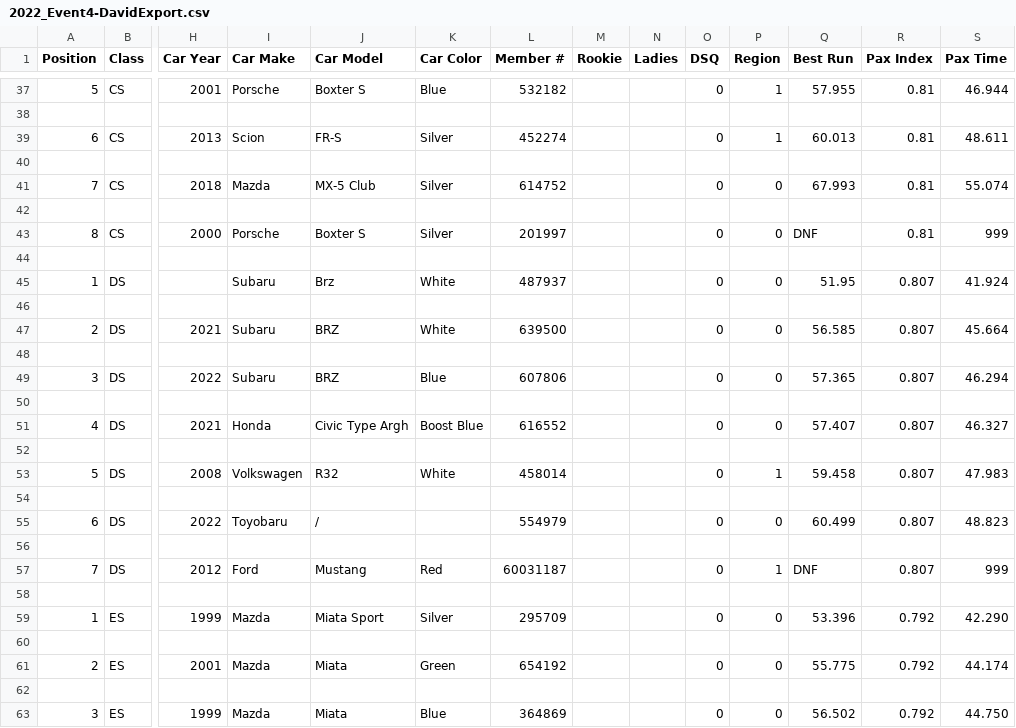
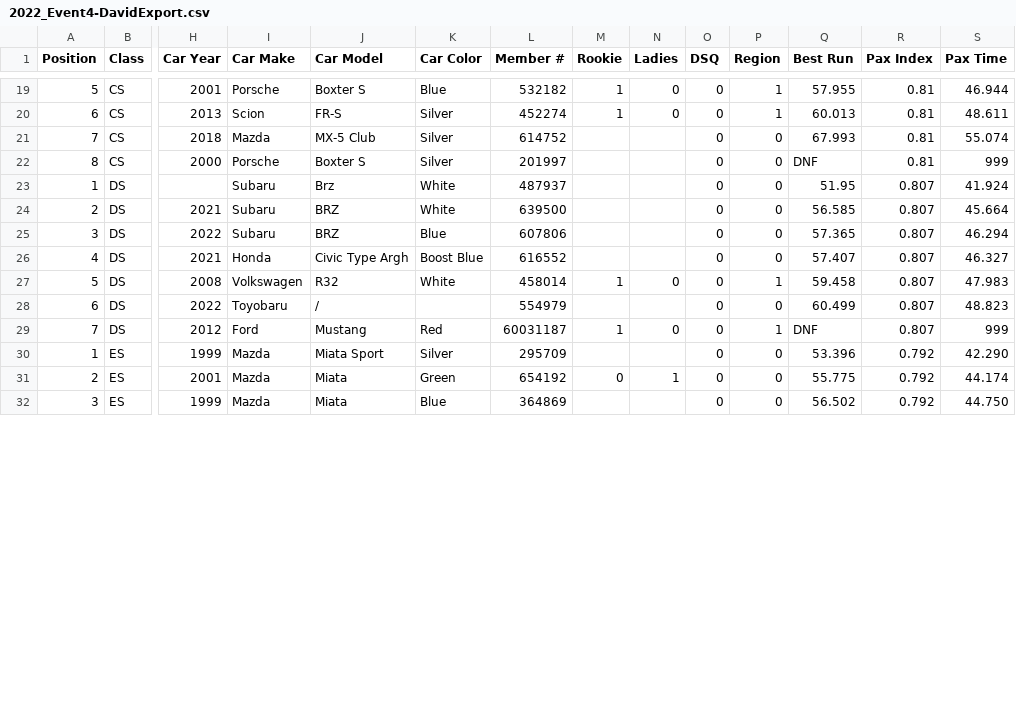
Before and after one commit to DavidZemon/SccaSoloPointsCalculator, a CSV file: SampleData/2022_Event4-DavidExport.csv, drawn as a sheet; only a part is shown, gaps mark what is left out; removed rows and columns are numbered as before the commit, all else as after; rows hold the shown columns only; the diff covers the shown part only; the diff names each change by its address in the sheet, - before the commit and + after, or states it on an @@ line.

```diff
--- a/SampleData/2022_Event4-DavidExport.csv
+++ b/SampleData/2022_Event4-DavidExport.csv
-M19 (Rookie): (empty)
+M19 (Rookie): 1
-N19 (Ladies): (empty)
+N19 (Ladies): 0
-row 38: (empty)
-M20 (Rookie): (empty)
+M20 (Rookie): 1
-N20 (Ladies): (empty)
+N20 (Ladies): 0
-row 40: (empty)
-row 42: (empty)
-row 44: (empty)
-row 46: (empty)
-row 48: (empty)
-row 50: (empty)
-row 52: (empty)
-M27 (Rookie): (empty)
+M27 (Rookie): 1
-N27 (Ladies): (empty)
+N27 (Ladies): 0
-row 54: (empty)
-row 56: (empty)
-M29 (Rookie): (empty)
+M29 (Rookie): 1
-N29 (Ladies): (empty)
+N29 (Ladies): 0
-row 58: (empty)
-row 60: (empty)
-M31 (Rookie): (empty)
+M31 (Rookie): 0
-N31 (Ladies): (empty)
+N31 (Ladies): 1
-row 62: (empty)
```
Also changed, not shown: 124 removed rows and 85 edited cells elsewhere in this file, 3 other files.
